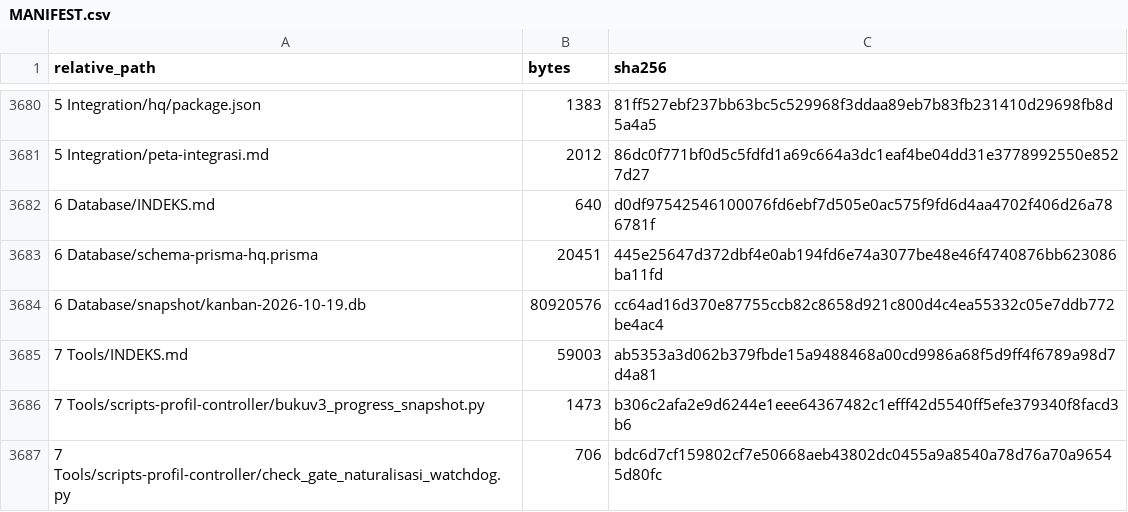
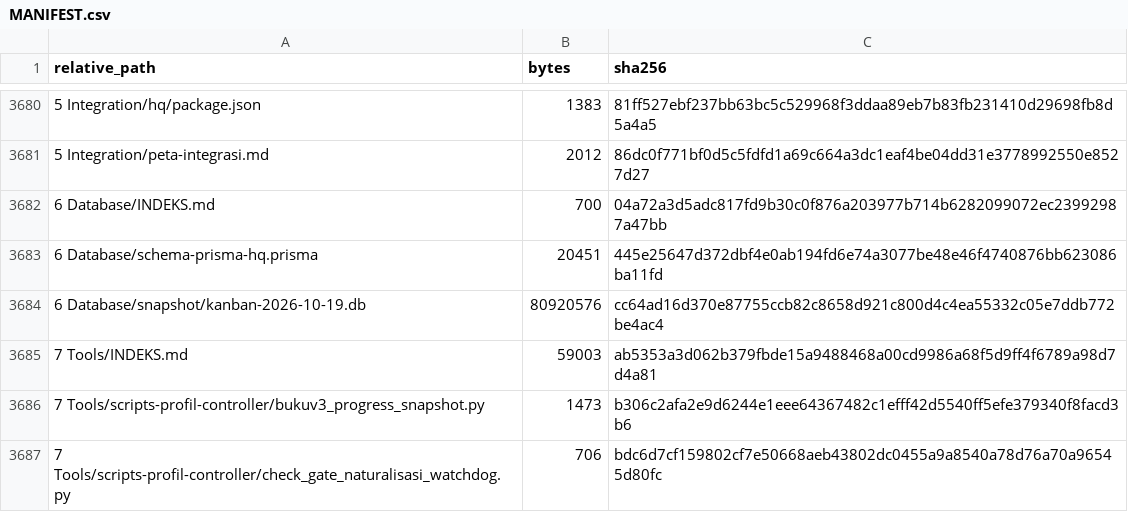
Before and after one commit to sixer0/AI-Knowledge-Library, a CSV file: MANIFEST.csv, drawn as a sheet; only a part is shown, gaps mark what is left out.

Commit message:
docs(database): tautkan skema dan snapshot melalui path relatif

```diff
--- a/MANIFEST.csv
+++ b/MANIFEST.csv
@@ -3681,3 +3681,3 @@ relative_path,bytes,sha256
 5 Integration/peta-integrasi.md,2012,86dc0f771bf0d5c5fdfd1a69c664a3dc1eaf4be04dd31e3778992550e8527d27
-6 Database/INDEKS.md,640,d0df97542546100076fd6ebf7d505e0ac575f9fd6d4aa4702f406d26a786781f
+6 Database/INDEKS.md,700,04a72a3d5adc817fd9b30c0f876a203977b714b6282099072ec23992987a47bb
 6 Database/schema-prisma-hq.prisma,20451,445e25647d372dbf4e0ab194fd6e74a3077be48e46f4740876bb623086ba11fd
```
Also changed, not shown: 2 other files.
